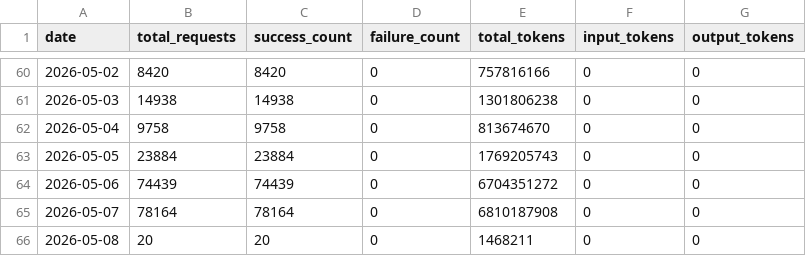
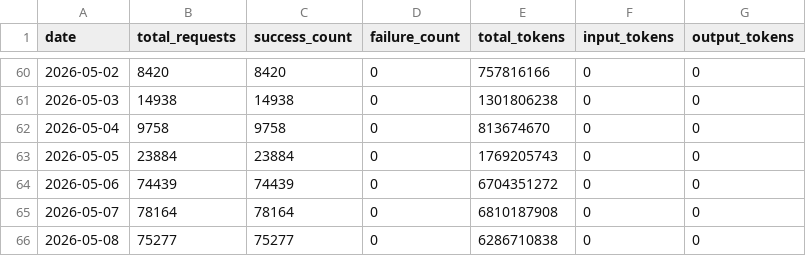
Before and after one commit to Thor-ChenBiao/CLIProxyAPI, a CSV file: key-portal/data/usage_history.csv, drawn as a sheet; only a part is shown, gaps mark what is left out.

Commit message:
Update usage history 2026-05-09

```diff
--- a/key-portal/data/usage_history.csv
+++ b/key-portal/data/usage_history.csv
@@ -65,2 +65,2 @@ date,total_requests,success_count,failure_count,total_tokens,input_tokens,output
 2026-05-07,78164,78164,0,6810187908,0,0
-2026-05-08,20,20,0,1468211,0,0
+2026-05-08,75277,75277,0,6286710838,0,0
```
